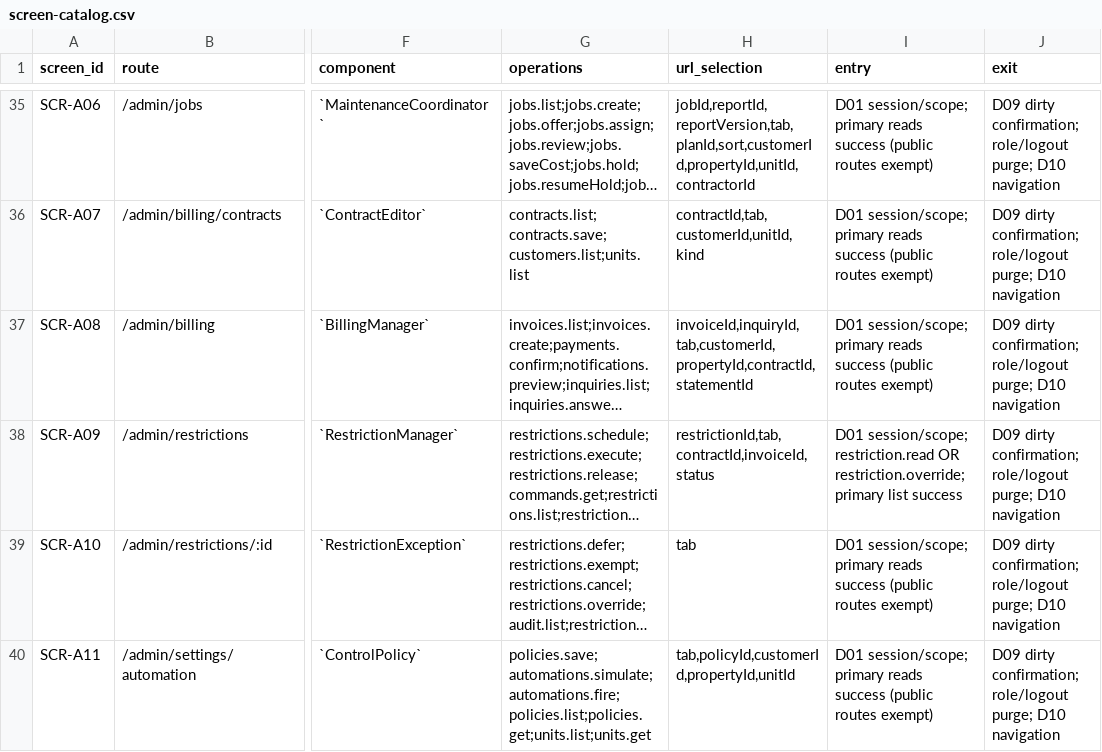
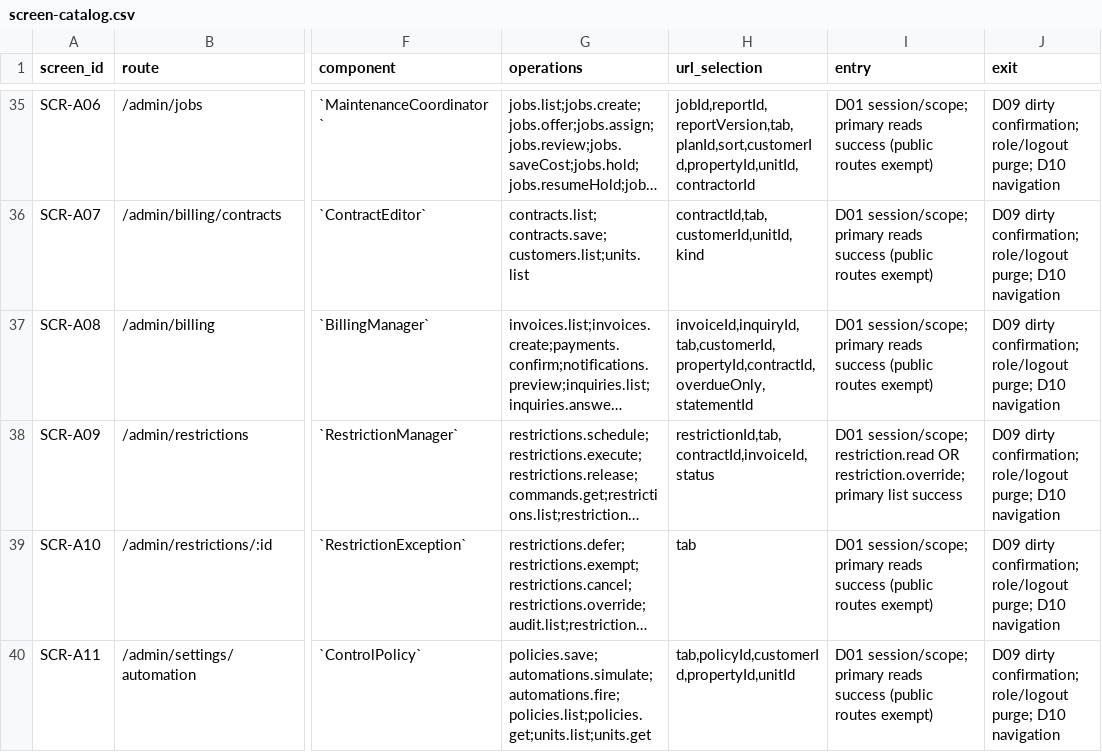
Before and after one commit to Aquarius0715/AC-Project, a CSV file: docs/03-uiux/screen-catalog.csv, drawn as a sheet; only a part is shown, gaps mark what is left out; long unchanged cells end in …; the diff names each change by its address in the sheet, - before the commit and + after, or states it on an @@ line.

```diff
--- a/docs/03-uiux/screen-catalog.csv
+++ b/docs/03-uiux/screen-catalog.csv
-H37 (url_selection): invoiceId,inquiryId,tab,customerId,propertyId,contractId,statementId
+H37 (url_selection): invoiceId,inquiryId,tab,customerId,propertyId,contractId,overdueOnly,statementId
```
Also changed, not shown: 27 other files.
